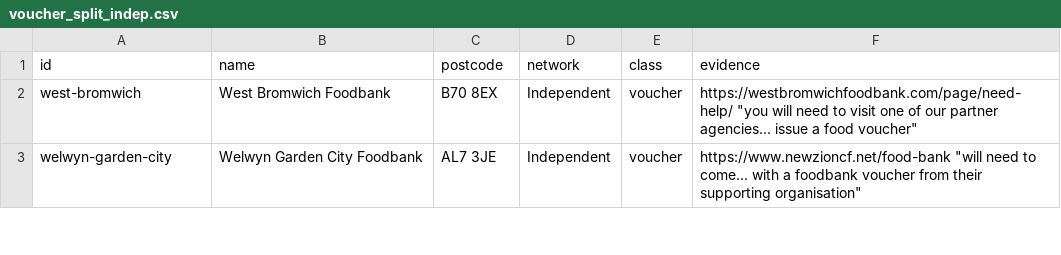
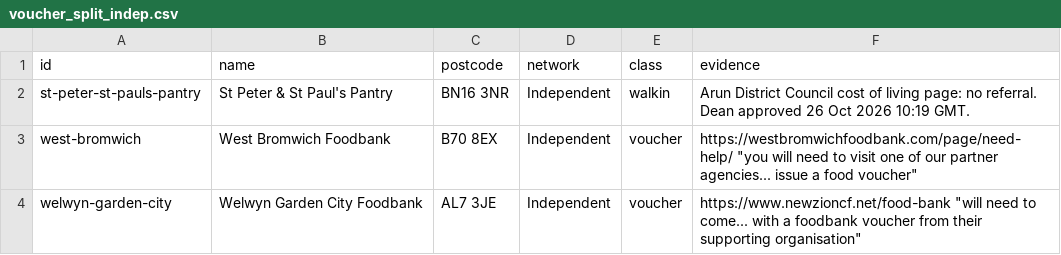
Before and after one commit to Postcode-economics/find-your-food-bank, a CSV file: overrides/access/voucher_split_indep.csv, drawn as a sheet; only a part is shown; the diff names each change by its address in the sheet, - before the commit and + after, or states it on an @@ line.

```diff
--- a/overrides/access/voucher_split_indep.csv
+++ b/overrides/access/voucher_split_indep.csv
+row 2: st-peter-st-pauls-pantry | St Peter & St Paul's Pantry | BN16 3NR | Independent | walkin | Arun District Council cost of living page: no referral. Dean approved 26 Oct 2026 10:19 GMT.
```
Also changed, not shown: export/foodbanks.csv, 25 other files.
